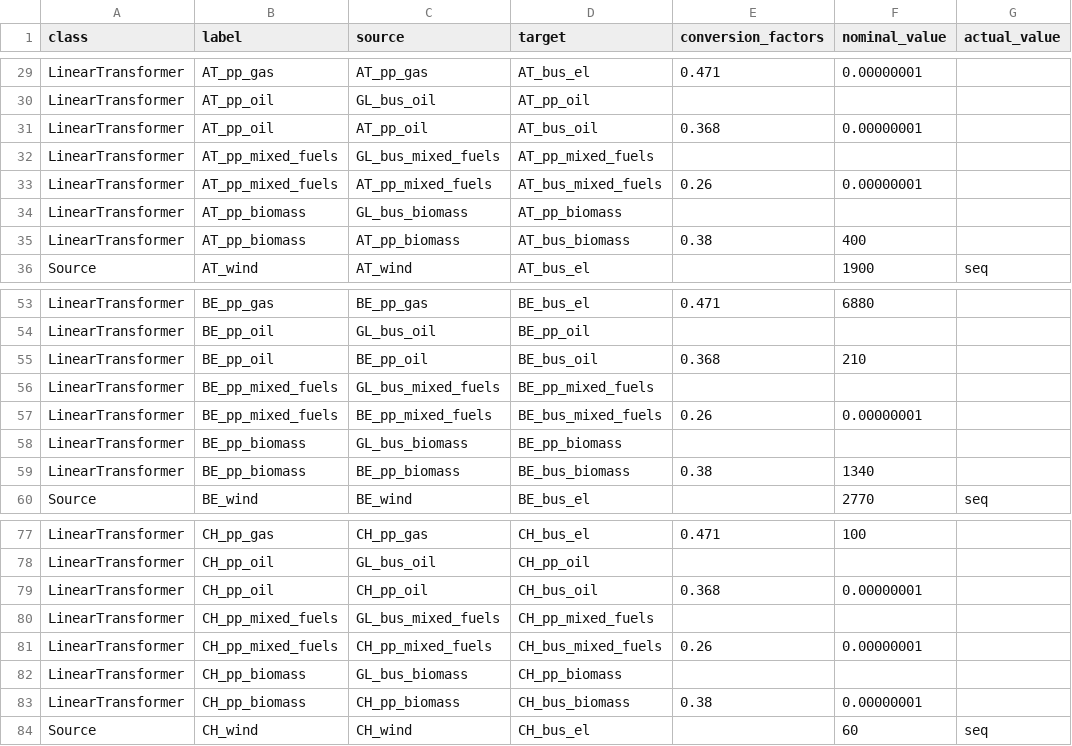
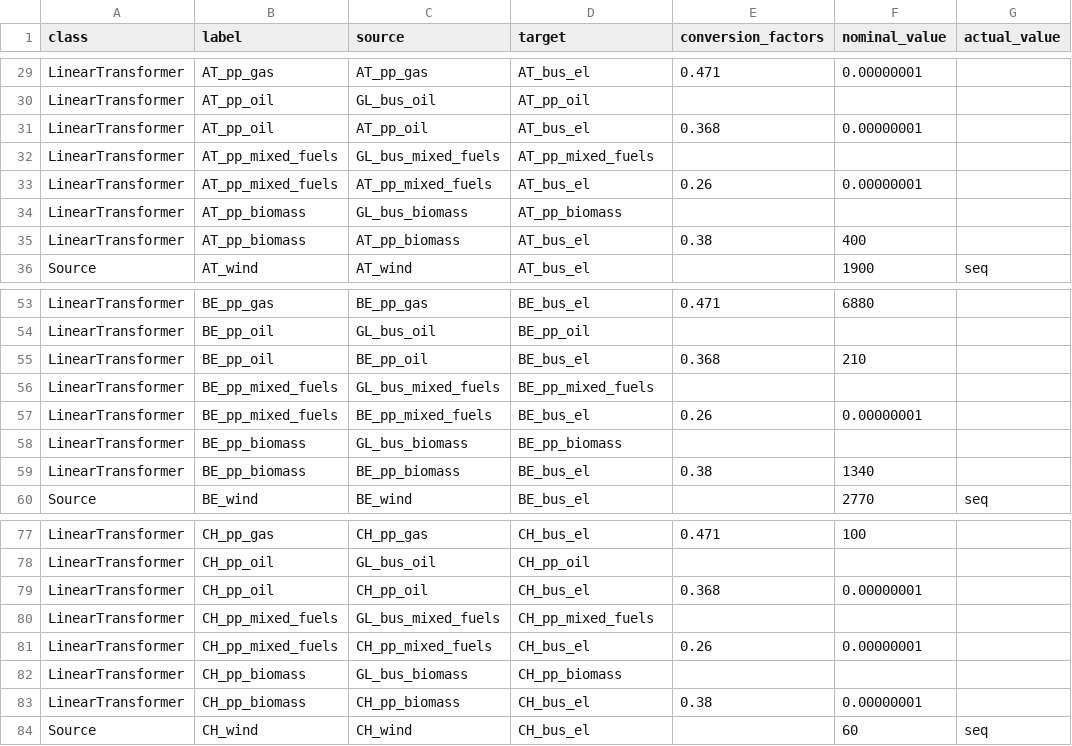
Before and after one commit to oemof/oemof-solph, a CSV file: examples/solph/nodes_from_csv/status_quo_2014_aggr.csv, drawn as a sheet; only a part is shown, gaps mark what is left out; the diff covers the shown part only; the diff names each change by its address in the sheet, - before the commit and + after, or states it on an @@ line.

```diff
--- a/examples/solph/nodes_from_csv/status_quo_2014_aggr.csv
+++ b/examples/solph/nodes_from_csv/status_quo_2014_aggr.csv
-D31 (target): AT_bus_oil
+D31 (target): AT_bus_el
-D33 (target): AT_bus_mixed_fuels
+D33 (target): AT_bus_el
-D35 (target): AT_bus_biomass
+D35 (target): AT_bus_el
-D55 (target): BE_bus_oil
+D55 (target): BE_bus_el
-D57 (target): BE_bus_mixed_fuels
+D57 (target): BE_bus_el
-D59 (target): BE_bus_biomass
+D59 (target): BE_bus_el
-D79 (target): CH_bus_oil
+D79 (target): CH_bus_el
-D81 (target): CH_bus_mixed_fuels
+D81 (target): CH_bus_el
-D83 (target): CH_bus_biomass
+D83 (target): CH_bus_el
```
Also changed, not shown: 27 edited cells elsewhere in this file, examples/solph/nodes_from_csv/data_DE_2014_ENTSO-E.csv, 1 other file.
